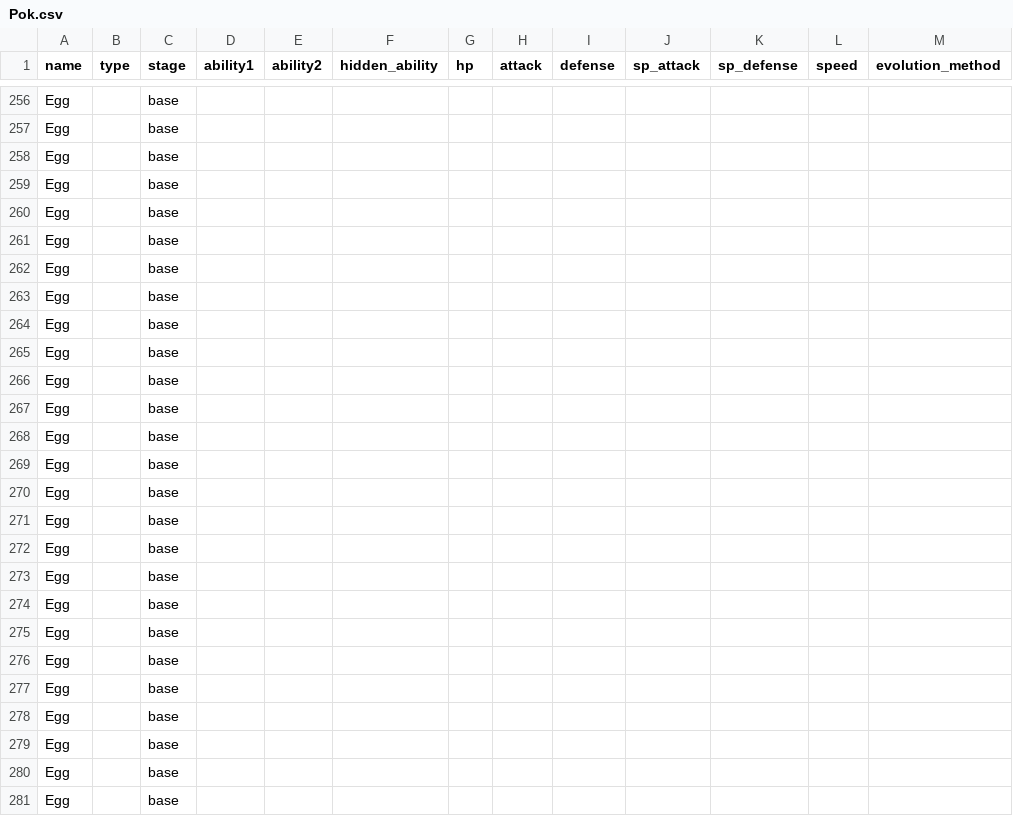
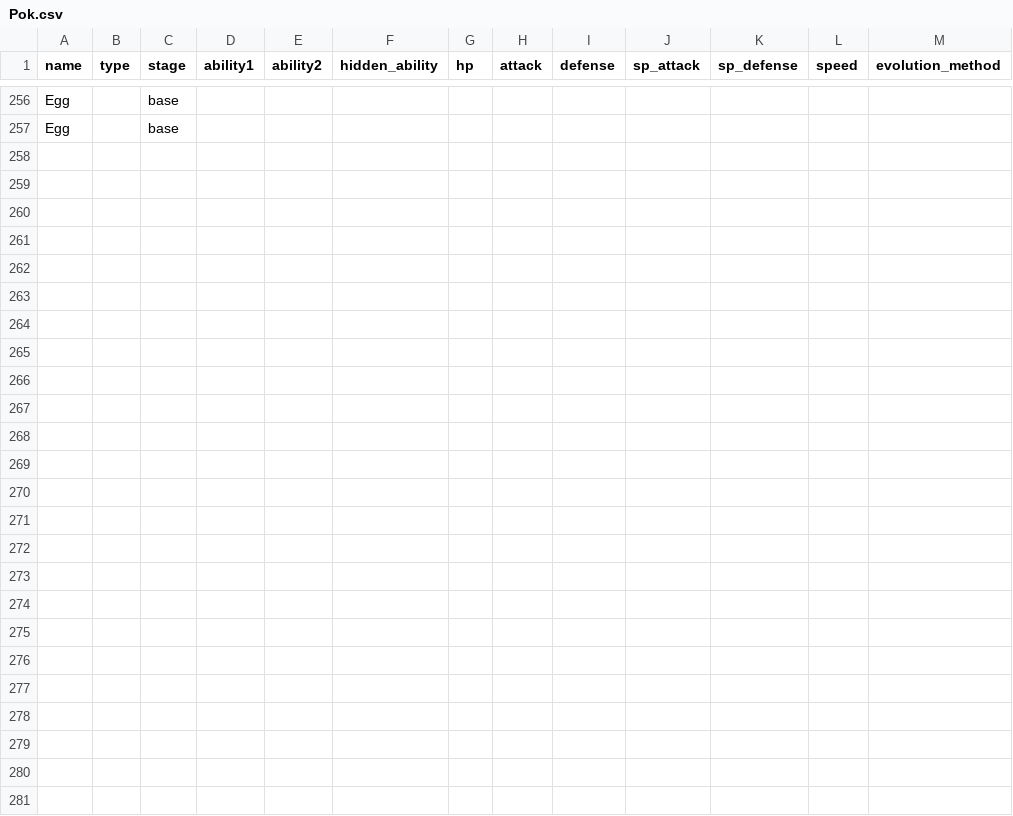
Before and after one commit to FranklyNathan/PokemonAuctionSite, a CSV file: Pok.csv, drawn as a sheet; only a part is shown, gaps mark what is left out.

```diff
--- a/Pok.csv
+++ b/Pok.csv
@@ -257,25 +257 @@ Egg,,base,,,,,,,,,,
 Egg,,base,,,,,,,,,,
-Egg,,base,,,,,,,,,,
-Egg,,base,,,,,,,,,,
-Egg,,base,,,,,,,,,,
-Egg,,base,,,,,,,,,,
-Egg,,base,,,,,,,,,,
-Egg,,base,,,,,,,,,,
-Egg,,base,,,,,,,,,,
-Egg,,base,,,,,,,,,,
-Egg,,base,,,,,,,,,,
-Egg,,base,,,,,,,,,,
-Egg,,base,,,,,,,,,,
-Egg,,base,,,,,,,,,,
-Egg,,base,,,,,,,,,,
-Egg,,base,,,,,,,,,,
-Egg,,base,,,,,,,,,,
-Egg,,base,,,,,,,,,,
-Egg,,base,,,,,,,,,,
-Egg,,base,,,,,,,,,,
-Egg,,base,,,,,,,,,,
-Egg,,base,,,,,,,,,,
-Egg,,base,,,,,,,,,,
-Egg,,base,,,,,,,,,,
-Egg,,base,,,,,,,,,,
-Egg,,base,,,,,,,,,,
```
Also changed, not shown: 7 other files.
